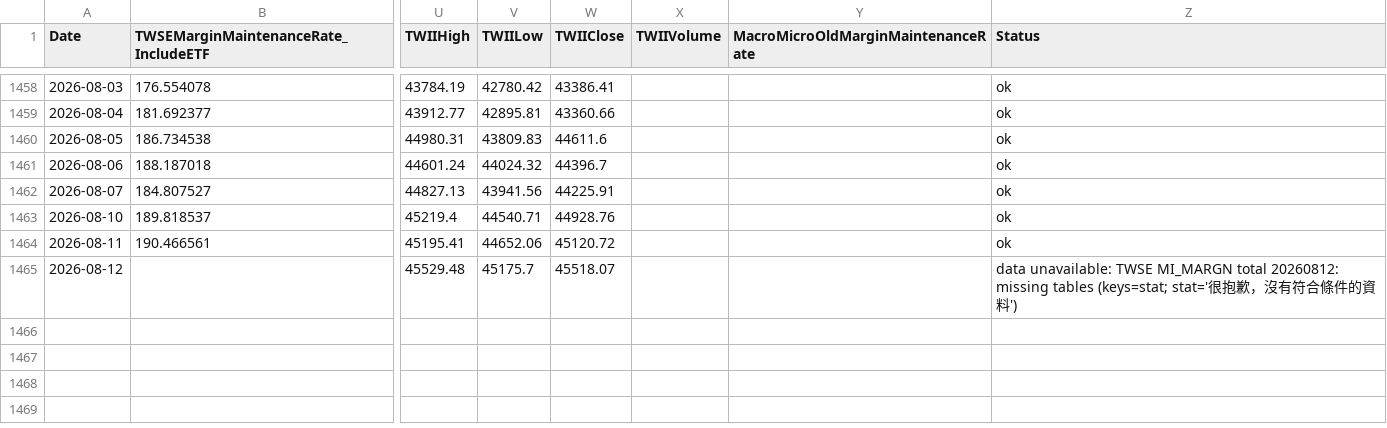
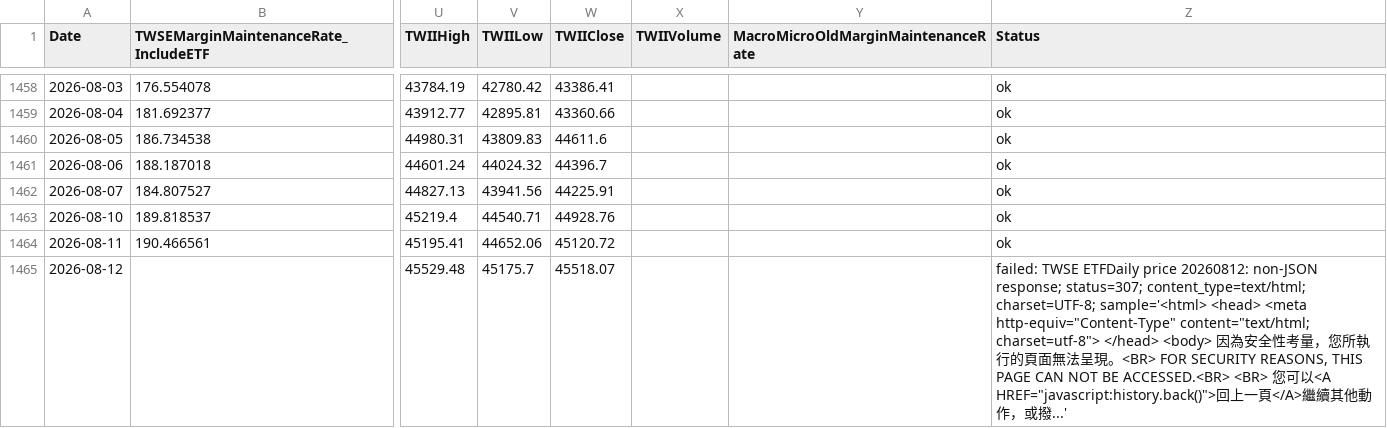
Before and after one commit to dylanlu0604-dot/taiwan-margin-maintenance-rate, a CSV file: data/margin_maintenance.csv, drawn as a sheet; only a part is shown, gaps mark what is left out; the diff covers the shown part only; the diff names each change by its address in the sheet, - before the commit and + after, or states it on an @@ line.

```diff
--- a/data/margin_maintenance.csv
+++ b/data/margin_maintenance.csv
-Z1465 (Status): data unavailable: TWSE MI_MARGN total 20260812: missing tables (keys=stat; stat='很抱歉，沒有符合條件的資料')
+Z1465 (Status): failed: TWSE ETFDaily price 20260812: non-JSON response; status=307; content_type=text/html; charset=UTF-8; sample='<html> <head> <meta http-equiv="Content-Type" content="text/html; charset=utf-8"> </head> <body> 因為安全性考量，您所執行的頁面無法呈現。<BR> FOR SECURITY REASONS, THIS PAGE CAN NOT BE ACCESSED.<BR> <BR> 您可以<A HREF="javascript:history.back()">回上一頁</A>繼續其他動作，或撥...'
```
Also changed, not shown: 1 added row elsewhere in this file.
